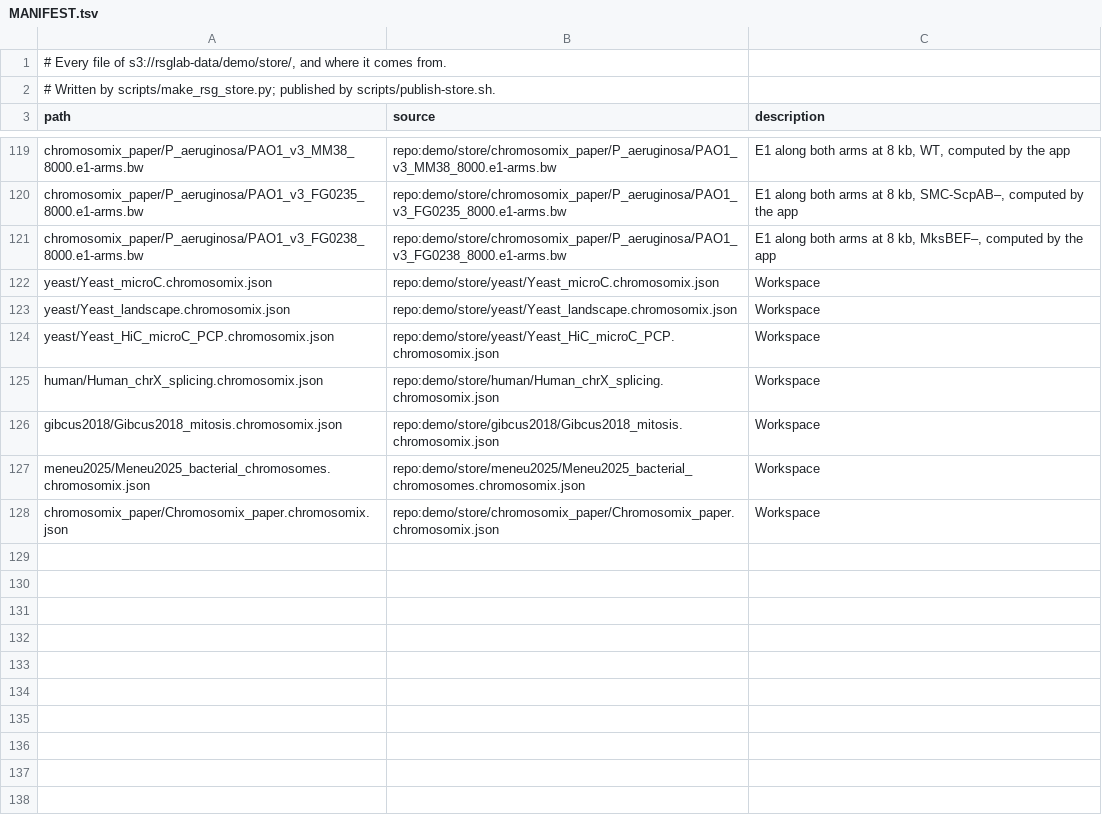
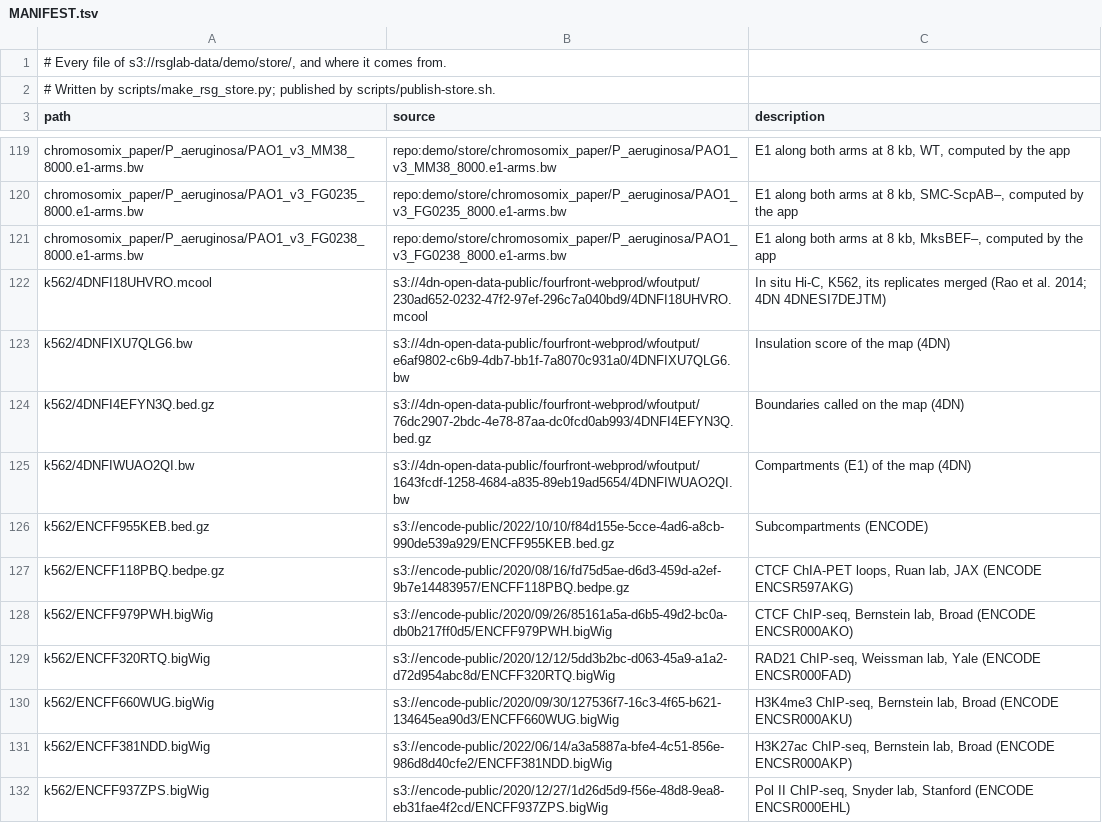
Before and after one commit to js2264/chromosomix, a TSV file: demo/store/MANIFEST.tsv, drawn as a sheet; only a part is shown, gaps mark what is left out; the shorter side is filled out with more unchanged rows; the diff covers the shown part only; the diff names each change by its address in the sheet, - before the commit and + after, or states it on an @@ line.

```diff
--- a/demo/store/MANIFEST.tsv
+++ b/demo/store/MANIFEST.tsv
+row 122: k562/4DNFI18UHVRO.mcool | s3://4dn-open-data-public/fourfront-webprod/wfoutput/230ad652-0232-47f2-97ef-296c7a040bd9/4DNFI18UHVRO.mcool | In situ Hi-C, K562, its replicates merged (Rao et al. 2014; 4DN 4DNESI7DEJTM)
+row 123: k562/4DNFIXU7QLG6.bw | s3://4dn-open-data-public/fourfront-webprod/wfoutput/e6af9802-c6b9-4db7-bb1f-7a8070c931a0/4DNFIXU7QLG6.bw | Insulation score of the map (4DN)
+row 124: k562/4DNFI4EFYN3Q.bed.gz | s3://4dn-open-data-public/fourfront-webprod/wfoutput/76dc2907-2bdc-4e78-87aa-dc0fcd0ab993/4DNFI4EFYN3Q.bed.gz | Boundaries called on the map (4DN)
+row 125: k562/4DNFIWUAO2QI.bw | s3://4dn-open-data-public/fourfront-webprod/wfoutput/1643fcdf-1258-4684-a835-89eb19ad5654/4DNFIWUAO2QI.bw | Compartments (E1) of the map (4DN)
+row 126: k562/ENCFF955KEB.bed.gz | s3://encode-public/2022/10/10/f84d155e-5cce-4ad6-a8cb-990de539a929/ENCFF955KEB.bed.gz | Subcompartments (ENCODE)
+row 127: k562/ENCFF118PBQ.bedpe.gz | s3://encode-public/2020/08/16/fd75d5ae-d6d3-459d-a2ef-9b7e14483957/ENCFF118PBQ.bedpe.gz | CTCF ChIA-PET loops, Ruan lab, JAX (ENCODE ENCSR597AKG)
+row 128: k562/ENCFF979PWH.bigWig | s3://encode-public/2020/09/26/85161a5a-d6b5-49d2-bc0a-db0b217ff0d5/ENCFF979PWH.bigWig | CTCF ChIP-seq, Bernstein lab, Broad (ENCODE ENCSR000AKO)
+row 129: k562/ENCFF320RTQ.bigWig | s3://encode-public/2020/12/12/5dd3b2bc-d063-45a9-a1a2-d72d954abc8d/ENCFF320RTQ.bigWig | RAD21 ChIP-seq, Weissman lab, Yale (ENCODE ENCSR000FAD)
+row 130: k562/ENCFF660WUG.bigWig | s3://encode-public/2020/09/30/127536f7-16c3-4f65-b621-134645ea90d3/ENCFF660WUG.bigWig | H3K4me3 ChIP-seq, Bernstein lab, Broad (ENCODE ENCSR000AKU)
+row 131: k562/ENCFF381NDD.bigWig | s3://encode-public/2022/06/14/a3a5887a-bfe4-4c51-856e-986d8d40cfe2/ENCFF381NDD.bigWig | H3K27ac ChIP-seq, Bernstein lab, Broad (ENCODE ENCSR000AKP)
+row 132: k562/ENCFF937ZPS.bigWig | s3://encode-public/2020/12/27/1d26d5d9-f56e-48d8-9ea8-eb31fae4f2cd/ENCFF937ZPS.bigWig | Pol II ChIP-seq, Snyder lab, Stanford (ENCODE ENCSR000EHL)
```
Also changed, not shown: 10 added rows elsewhere in this file, 3 other files.
